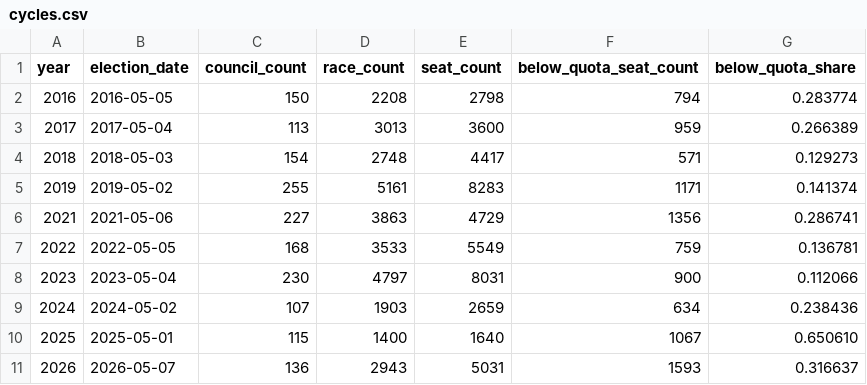
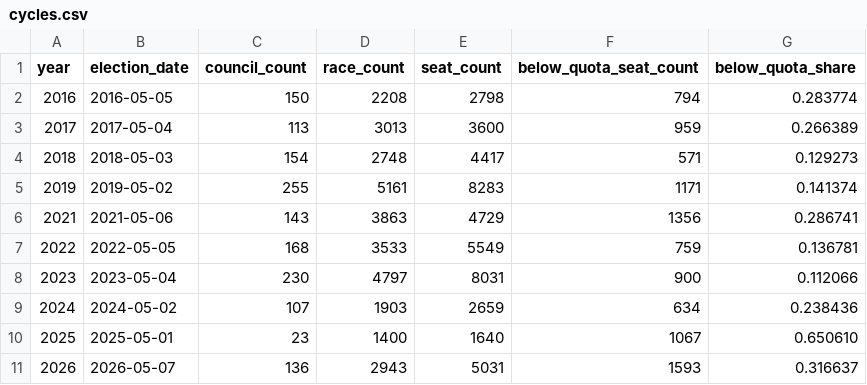
Before and after one commit to fsargent/electionresults.uk, a CSV file: static/data/cycles.csv, drawn as a sheet.

```diff
--- a/static/data/cycles.csv
+++ b/static/data/cycles.csv
@@ -5,3 +5,3 @@ year,election_date,council_count,race_count,seat_count,below_quota_seat_count,be
 2019,2019-05-02,255,5161,8283,1171,0.141374
-2021,2021-05-06,227,3863,4729,1356,0.286741
+2021,2021-05-06,143,3863,4729,1356,0.286741
 2022,2022-05-05,168,3533,5549,759,0.136781
@@ -9,3 +9,3 @@ year,election_date,council_count,race_count,seat_count,below_quota_seat_count,be
 2024,2024-05-02,107,1903,2659,634,0.238436
-2025,2025-05-01,115,1400,1640,1067,0.650610
+2025,2025-05-01,23,1400,1640,1067,0.650610
 2026,2026-05-07,136,2943,5031,1593,0.316637
```
Also changed, not shown: 19 other files.
